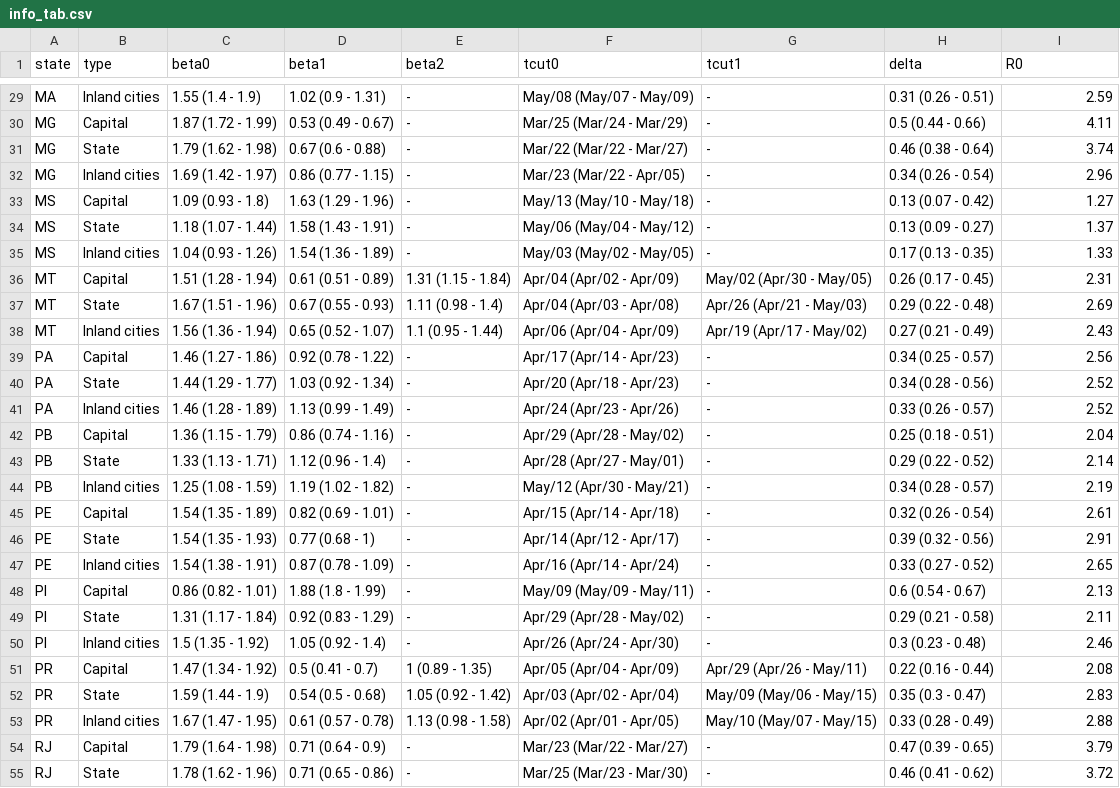
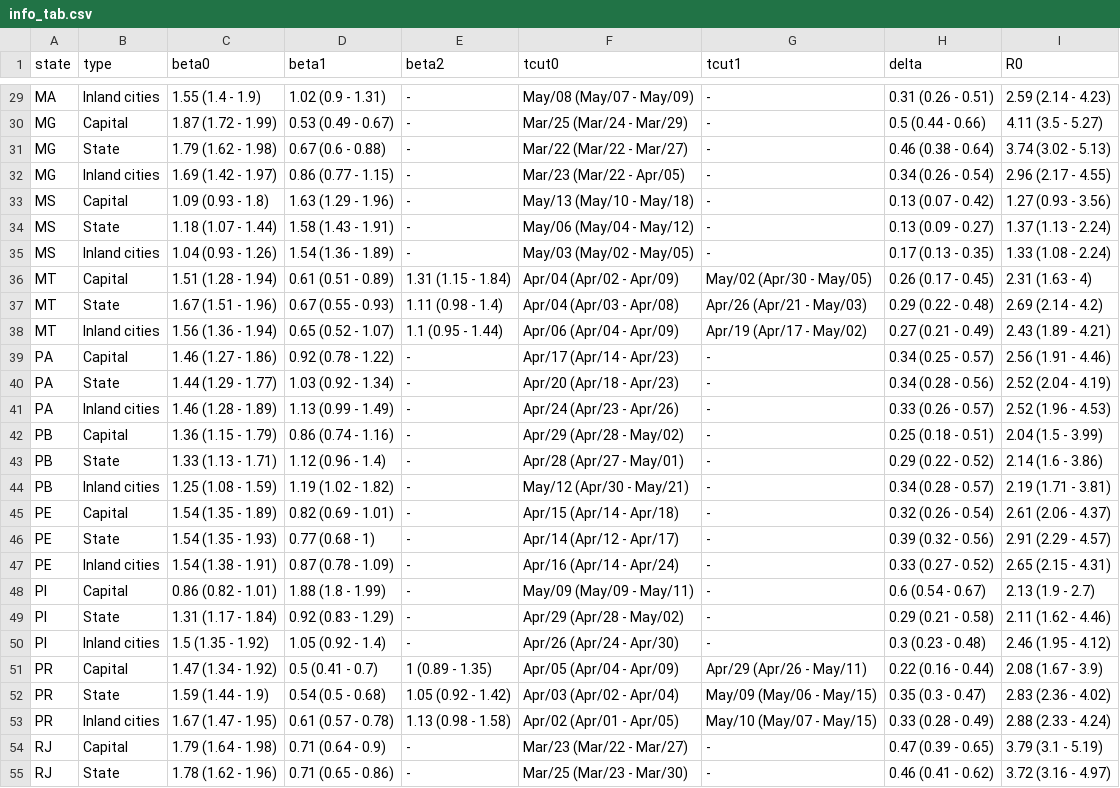
Before and after one commit to PAMepi/webViz, a CSV file: transmission_rate_app/data/info_tab.csv, drawn as a sheet; only a part is shown, gaps mark what is left out; the diff covers the shown part only; the diff names each change by its address in the sheet, - before the commit and + after, or states it on an @@ line.

```diff
--- a/transmission_rate_app/data/info_tab.csv
+++ b/transmission_rate_app/data/info_tab.csv
-I29 (R0): 2.59
+I29 (R0): 2.59 (2.14 - 4.23)
-I30 (R0): 4.11
+I30 (R0): 4.11 (3.5 - 5.27)
-I31 (R0): 3.74
+I31 (R0): 3.74 (3.02 - 5.13)
-I32 (R0): 2.96
+I32 (R0): 2.96 (2.17 - 4.55)
-I33 (R0): 1.27
+I33 (R0): 1.27 (0.93 - 3.56)
-I34 (R0): 1.37
+I34 (R0): 1.37 (1.13 - 2.24)
-I35 (R0): 1.33
+I35 (R0): 1.33 (1.08 - 2.24)
-I36 (R0): 2.31
+I36 (R0): 2.31 (1.63 - 4)
-I37 (R0): 2.69
+I37 (R0): 2.69 (2.14 - 4.2)
-I38 (R0): 2.43
+I38 (R0): 2.43 (1.89 - 4.21)
-I39 (R0): 2.56
+I39 (R0): 2.56 (1.91 - 4.46)
-I40 (R0): 2.52
+I40 (R0): 2.52 (2.04 - 4.19)
-I41 (R0): 2.52
+I41 (R0): 2.52 (1.96 - 4.53)
-I42 (R0): 2.04
+I42 (R0): 2.04 (1.5 - 3.99)
-I43 (R0): 2.14
+I43 (R0): 2.14 (1.6 - 3.86)
-I44 (R0): 2.19
+I44 (R0): 2.19 (1.71 - 3.81)
-I45 (R0): 2.61
+I45 (R0): 2.61 (2.06 - 4.37)
-I46 (R0): 2.91
+I46 (R0): 2.91 (2.29 - 4.57)
-I47 (R0): 2.65
+I47 (R0): 2.65 (2.15 - 4.31)
-I48 (R0): 2.13
+I48 (R0): 2.13 (1.9 - 2.7)
-I49 (R0): 2.11
+I49 (R0): 2.11 (1.62 - 4.46)
-I50 (R0): 2.46
+I50 (R0): 2.46 (1.95 - 4.12)
-I51 (R0): 2.08
+I51 (R0): 2.08 (1.67 - 3.9)
-I52 (R0): 2.83
+I52 (R0): 2.83 (2.36 - 4.02)
-I53 (R0): 2.88
+I53 (R0): 2.88 (2.33 - 4.24)
-I54 (R0): 3.79
+I54 (R0): 3.79 (3.1 - 5.19)
-I55 (R0): 3.72
+I55 (R0): 3.72 (3.16 - 4.97)
```
Also changed, not shown: 52 edited cells elsewhere in this file, 5 other files.
